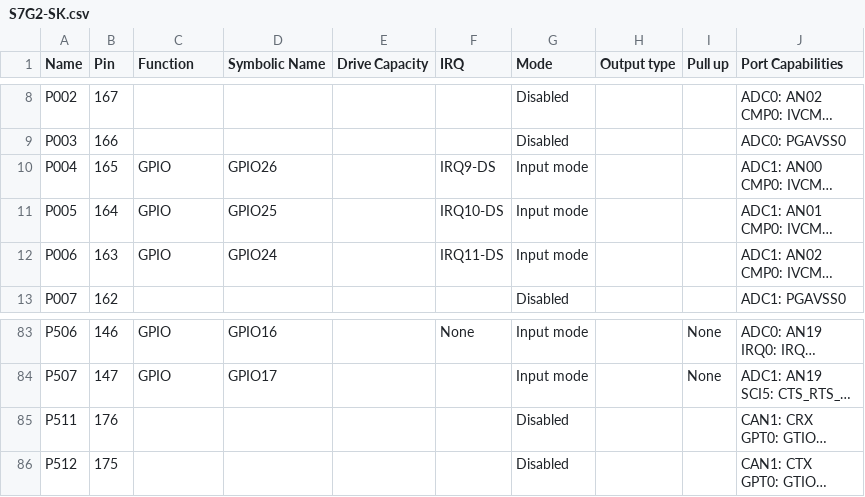
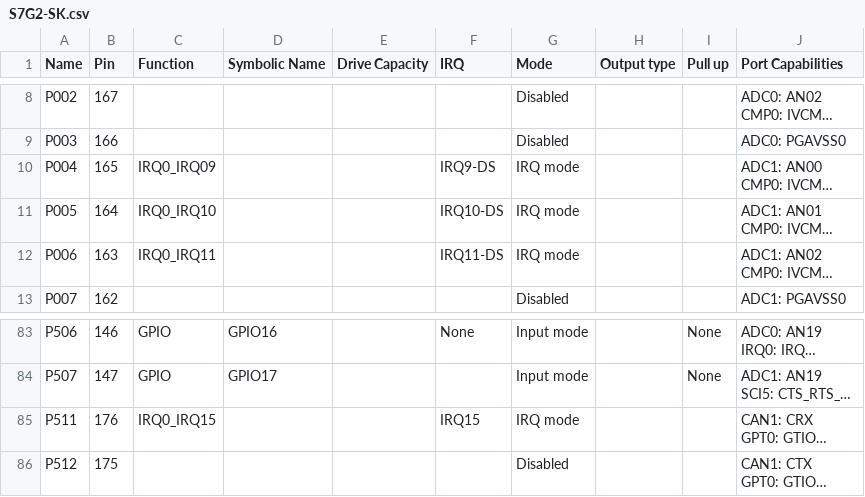
Before and after one commit to NYUAD-LabOps/Callisto, a CSV file: Callisto/synergy_cfg/ssp_cfg/bsp/S7G2-SK.csv, drawn as a sheet; only a part is shown, gaps mark what is left out; long unchanged cells end in …; the diff names each change by its address in the sheet, - before the commit and + after, or states it on an @@ line.

```diff
--- a/Callisto/synergy_cfg/ssp_cfg/bsp/S7G2-SK.csv
+++ b/Callisto/synergy_cfg/ssp_cfg/bsp/S7G2-SK.csv
-C10 (Function): GPIO
+C10 (Function): IRQ0_IRQ09
-D10 (Symbolic Name): GPIO26
+D10 (Symbolic Name): (empty)
-G10:G12 (Mode): Input mode
+G10:G12 (Mode): IRQ mode
-C11 (Function): GPIO
+C11 (Function): IRQ0_IRQ10
-D11 (Symbolic Name): GPIO25
+D11 (Symbolic Name): (empty)
-C12 (Function): GPIO
+C12 (Function): IRQ0_IRQ11
-D12 (Symbolic Name): GPIO24
+D12 (Symbolic Name): (empty)
-C85 (Function): (empty)
+C85 (Function): IRQ0_IRQ15
-F85 (IRQ): (empty)
+F85 (IRQ): IRQ15
-G85 (Mode): Disabled
+G85 (Mode): IRQ mode
```
Also changed, not shown: 16 other files.
